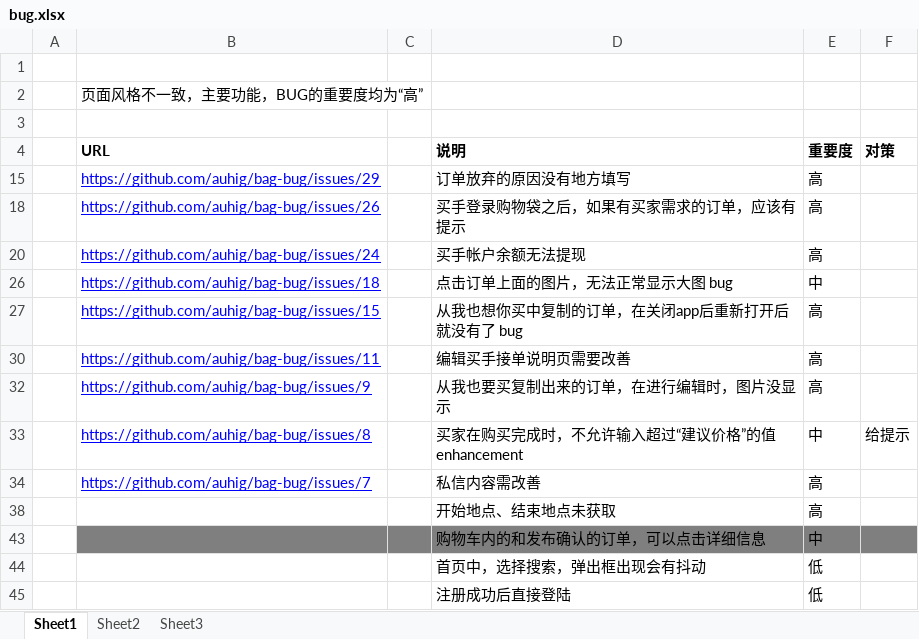
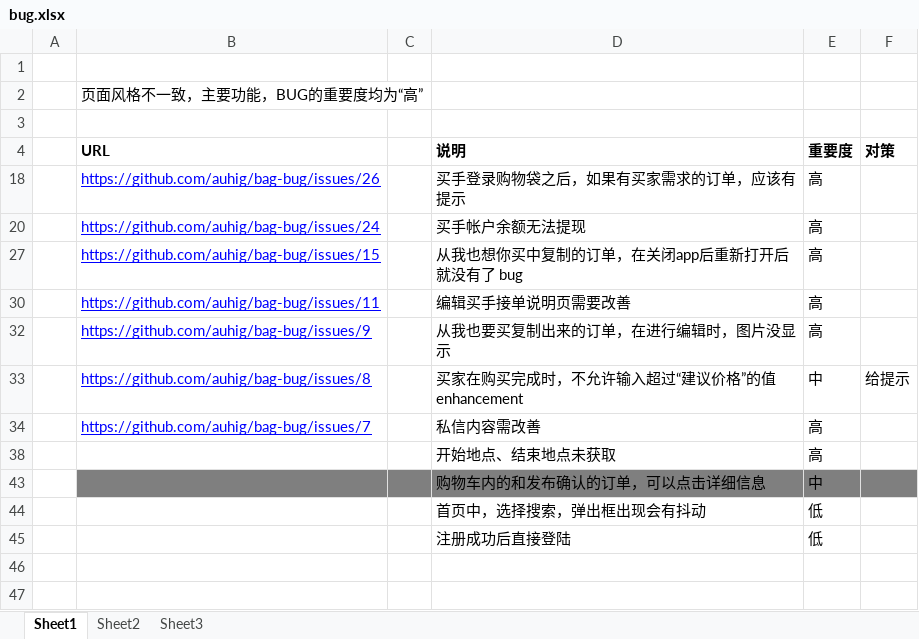
Before and after one commit to ByronWang/bag, an Excel workbook: docs/bug.xlsx, sheet Sheet1, drawn as a sheet; values as stored, in another font and other column widths than the file's, no borders; conditional formats not drawn; the diff names each change by its address in the sheet, - before the commit and + after, or states it on an @@ line.

```diff
--- a/docs/bug.xlsx (sheet Sheet1)
+++ b/docs/bug.xlsx (sheet Sheet1)
-row 15:  | https://github.com/auhig/bag-bug/issues/29 |  | 订单放弃的原因没有地方填写 | 高
-row 26:  | https://github.com/auhig/bag-bug/issues/18 |  | 点击订单上面的图片，无法正常显示大图 bug | 中
```
Also changed, not shown: hidden cells, 1 other file.
